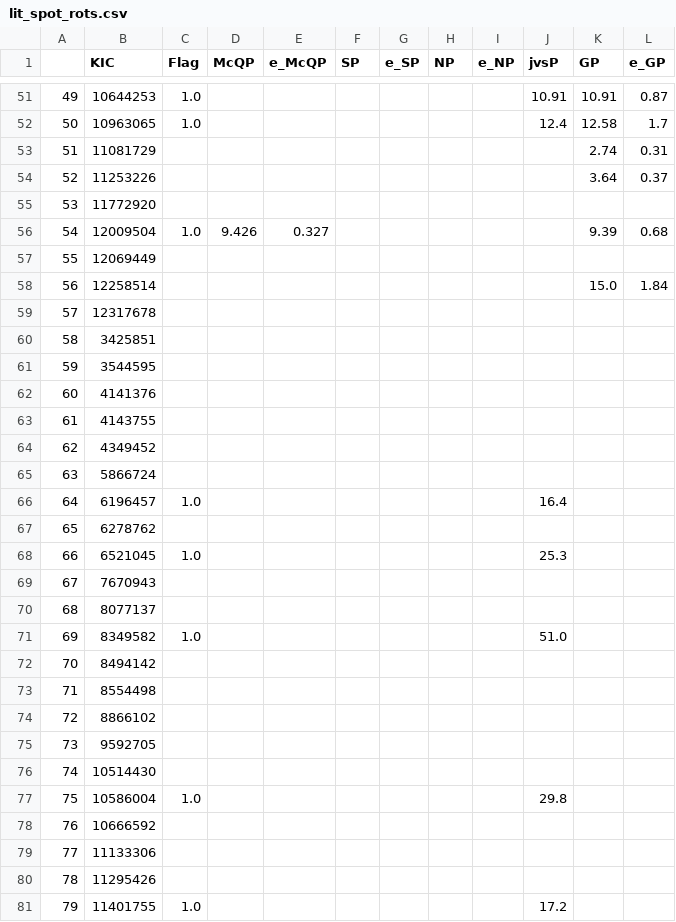
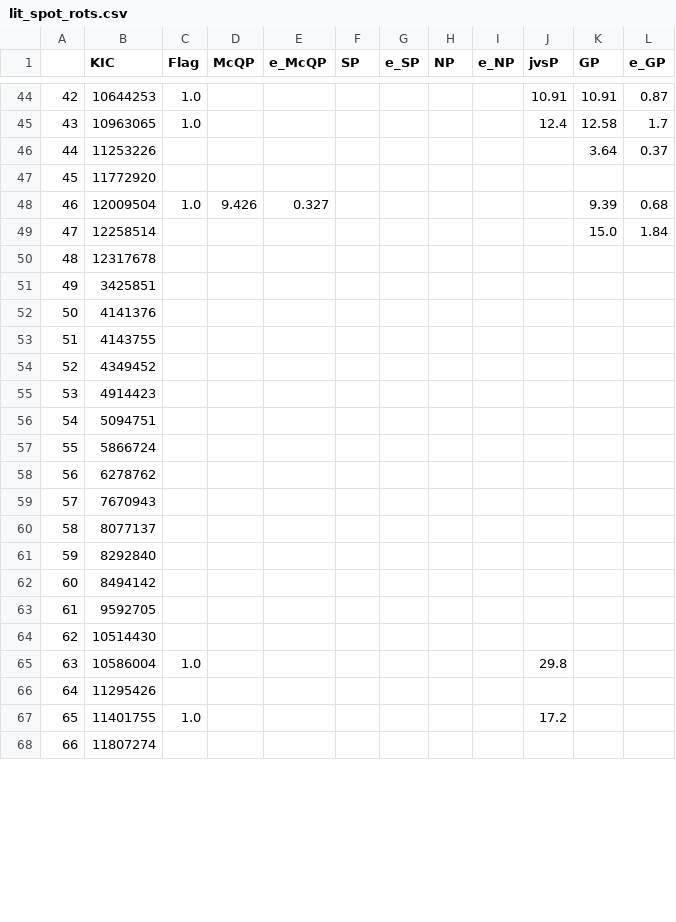
Before and after one commit to ojhall94/malatium, a CSV file: data/lit_spot_rots.csv, drawn as a sheet; only a part is shown, gaps mark what is left out; the shorter side is filled out with more unchanged rows; removed rows and columns are numbered as before the commit, all else as after; the diff covers the shown part only; the diff names each change by its address in the sheet, - before the commit and + after, or states it on an @@ line.

```diff
--- a/data/lit_spot_rots.csv
+++ b/data/lit_spot_rots.csv
@@ column A renumbered from row 3 down @@
-row 53: 51 | 11081729 |  |  |  |  |  |  |  |  | 2.74 | 0.31
-row 57: 55 | 12069449
-row 61: 59 | 3544595
+row 55: 53 | 4914423
+row 56: 54 | 5094751
-row 66: 64 | 6196457 | 1.0 |  |  |  |  |  |  | 16.4
-row 68: 66 | 6521045 | 1.0 |  |  |  |  |  |  | 25.3
-row 71: 69 | 8349582 | 1.0 |  |  |  |  |  |  | 51.0
+row 61: 59 | 8292840
-row 73: 71 | 8554498
-row 74: 72 | 8866102
-row 78: 76 | 10666592
-row 79: 77 | 11133306
```
Also changed, not shown: 3 added rows, 10 removed rows and 1 edited cell elsewhere in this file, 10 other files.
